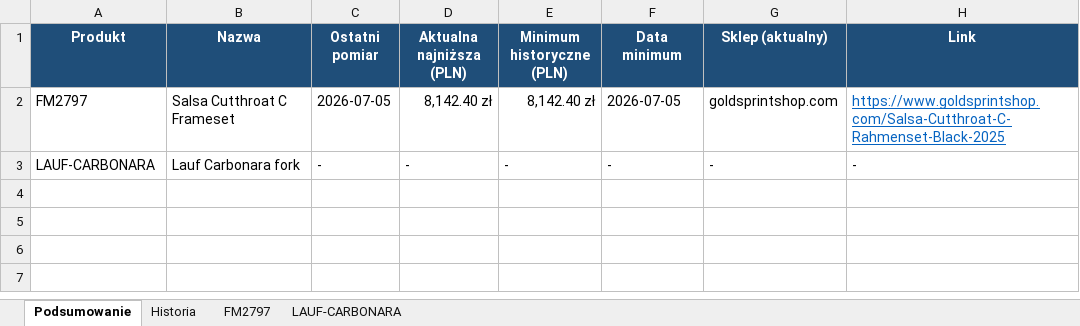
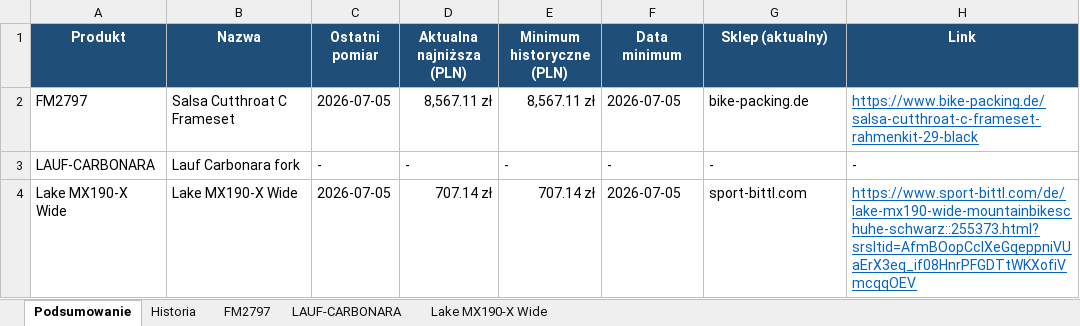
Before and after one commit to Wotjek/PriceChecker, an Excel workbook: output/prices.xlsx, sheet Podsumowanie, drawn as a sheet; values as stored, in another font and other column widths than the file's, no borders; the diff names each change by its address in the sheet, - before the commit and + after, or states it on an @@ line.

```diff
--- a/output/prices.xlsx (sheet Podsumowanie)
+++ b/output/prices.xlsx (sheet Podsumowanie)
+sheet tab: Lake MX190-X Wide
-D2 (Aktualna najniższa (PLN)): 8,142.40 zł
+D2 (Aktualna najniższa (PLN)): 8,567.11 zł
-E2 (Minimum historyczne (PLN)): 8,142.40 zł
+E2 (Minimum historyczne (PLN)): 8,567.11 zł
-G2 (Sklep (aktualny)): goldsprintshop.com
+G2 (Sklep (aktualny)): bike-packing.de
-H2 (Link): https://www.goldsprintshop.com/Salsa-Cutthroat-C-Rahmenset-Black-2025
+H2 (Link): https://www.bike-packing.de/salsa-cutthroat-c-frameset-rahmenkit-29-black
+row 4: Lake MX190-X Wide | Lake MX190-X Wide | 2026-07-05 | 707.14 zł | 707.14 zł | 2026-07-05 | sport-bittl.com | https://www.sport-bittl.com/de/lake-mx190-wide-mountainbikeschuhe-schwarz::255373.html?srsltid=AfmBOopCcIXeGqeppniVUaErX3eq_if08HnrPFGDTtWKXofiVmcqqOEV
```
Also changed, not shown: sheet Historia, sheet FM2797, charts or pictures, 6 other files.
